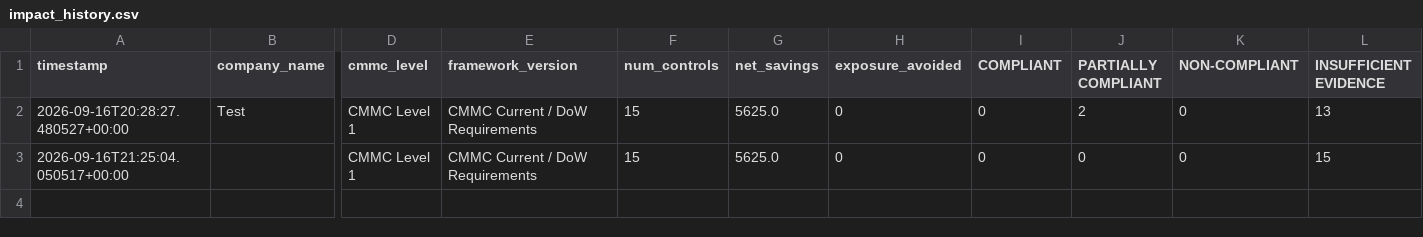
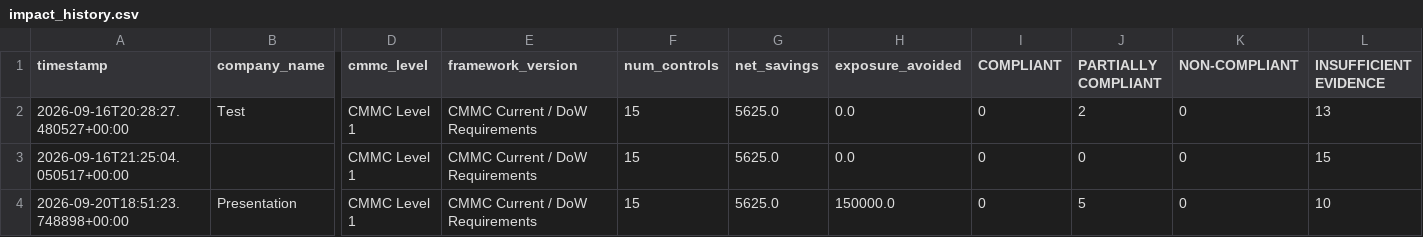
Before and after one commit to Msauce55/GetRight, a CSV file: data/impact_history.csv, drawn as a sheet; only a part is shown, gaps mark what is left out; rows hold the shown columns only; the diff names each change by its address in the sheet, - before the commit and + after, or states it on an @@ line.

Commit message:
Log assessment: Presentation

```diff
--- a/data/impact_history.csv
+++ b/data/impact_history.csv
-H2:H3 (exposure_avoided): 0
+H2:H3 (exposure_avoided): 0.0
+row 4: 2026-09-20T18:51:23.748898+00:00 | Presentation | CMMC Level 1 | CMMC Current / DoW Requirements | 15 | 5625.0 | 150000.0 | 0 | 5 | 0 | 10
```
